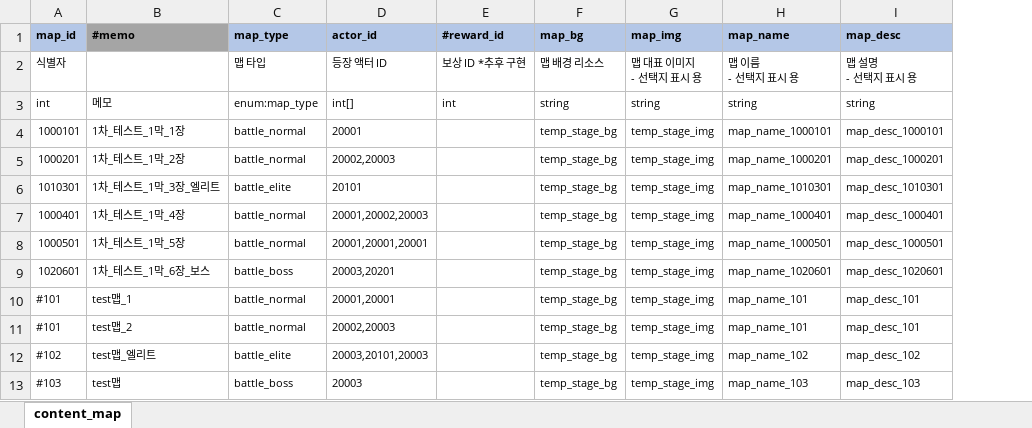
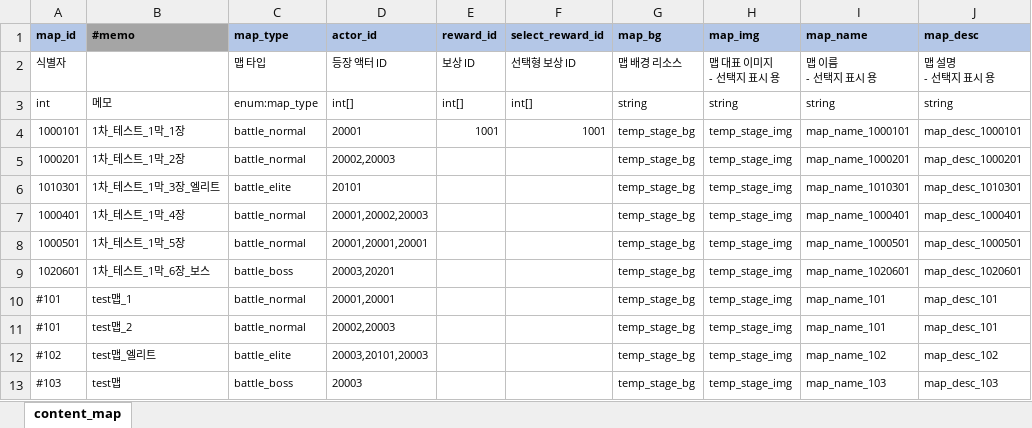
Before and after one commit to YerimYerim/Go.D.Taekwon, an Excel workbook: GameData/Excel/content_map.xlsx, sheet content_map, drawn as a sheet; values as stored, in another font and other column widths than the file's, no borders; removed rows and columns are numbered as before the commit, all else as after; the diff names each change by its address in the sheet, - before the commit and + after, or states it on an @@ line.

```diff
--- a/GameData/Excel/content_map.xlsx (sheet content_map)
+++ b/GameData/Excel/content_map.xlsx (sheet content_map)
-column E (#reward_id), rows 2-3: 보상 ID *추후 구현 | int
+column E (reward_id), rows 2-4: 보상 ID | int[] | 1001
+column F (select_reward_id), rows 2-4: 선택형 보상 ID | int[] | 1001
```
Also changed, not shown: GameData/Excel/enum.xlsx, 7 other files.
